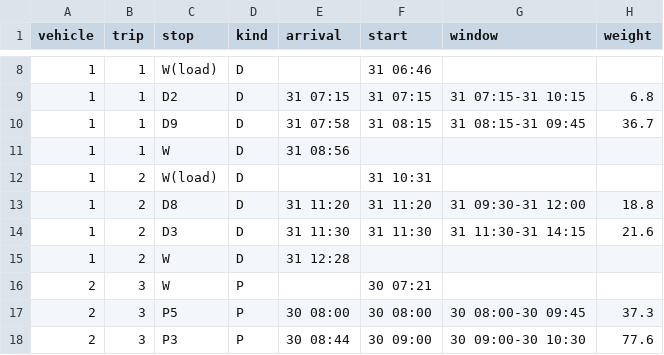
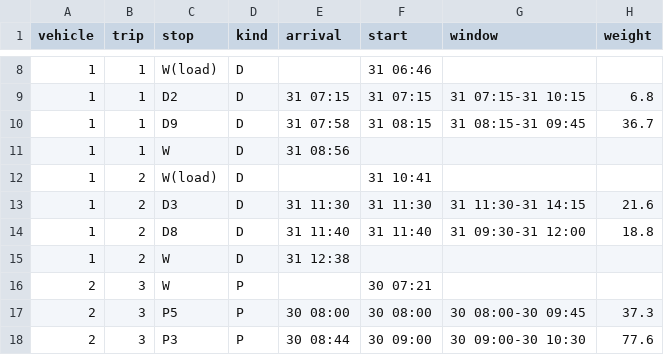
Before and after one commit to AnyTng/FAI26_P01_G09, a CSV file: reports/schedule_tiny_best.csv, drawn as a sheet; only a part is shown, gaps mark what is left out.

```diff
--- a/reports/schedule_tiny_best.csv
+++ b/reports/schedule_tiny_best.csv
@@ -11,6 +11,6 @@ vehicle,trip,stop,kind,arrival,start,window,weight
 1,1,W,D,31 08:56,,,
-1,2,W(load),D,,31 10:31,,
-1,2,D8,D,31 11:20,31 11:20,31 09:30-31 12:00,18.8
+1,2,W(load),D,,31 10:41,,
 1,2,D3,D,31 11:30,31 11:30,31 11:30-31 14:15,21.6
-1,2,W,D,31 12:28,,,
+1,2,D8,D,31 11:40,31 11:40,31 09:30-31 12:00,18.8
+1,2,W,D,31 12:38,,,
 2,3,W,P,,30 07:21,,
```
Also changed, not shown: reports/csp.csv, reports/informed.csv, 11 other files.
